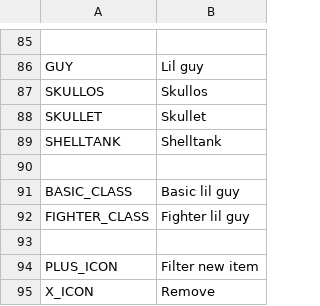
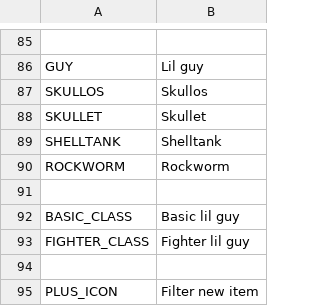
Before and after one commit to radnyx-games/lilguys-mods, a CSV file: base/locales/en.csv, drawn as a sheet; only a part is shown, gaps mark what is left out; the shorter side is filled out with more unchanged rows.

```diff
--- a/base/locales/en.csv
+++ b/base/locales/en.csv
@@ -89,2 +89,3 @@ SKULLET,Skullet
 SHELLTANK,Shelltank
+ROCKWORM,Rockworm
 
```
Also changed, not shown: 7 other files.
